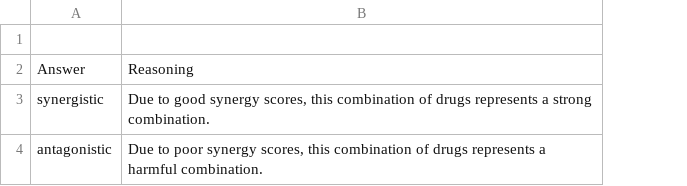
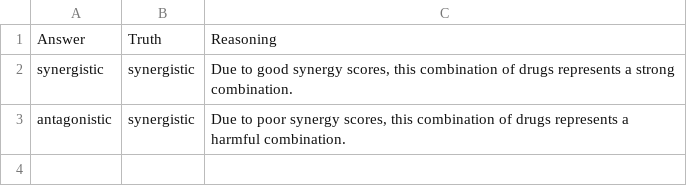
Before and after one commit to rishasurana/mixrx, a CSV file: output/output_dummy_example.csv, drawn as a sheet; removed rows and columns are numbered as before the commit, all else as after; the diff names each change by its address in the sheet, - before the commit and + after, or states it on an @@ line.

Commit message:
Update output_dummy_example.csv

```diff
--- a/output/output_dummy_example.csv
+++ b/output/output_dummy_example.csv
+column B, rows 1-3: Truth | synergistic | synergistic
-row 1: (empty)
```
